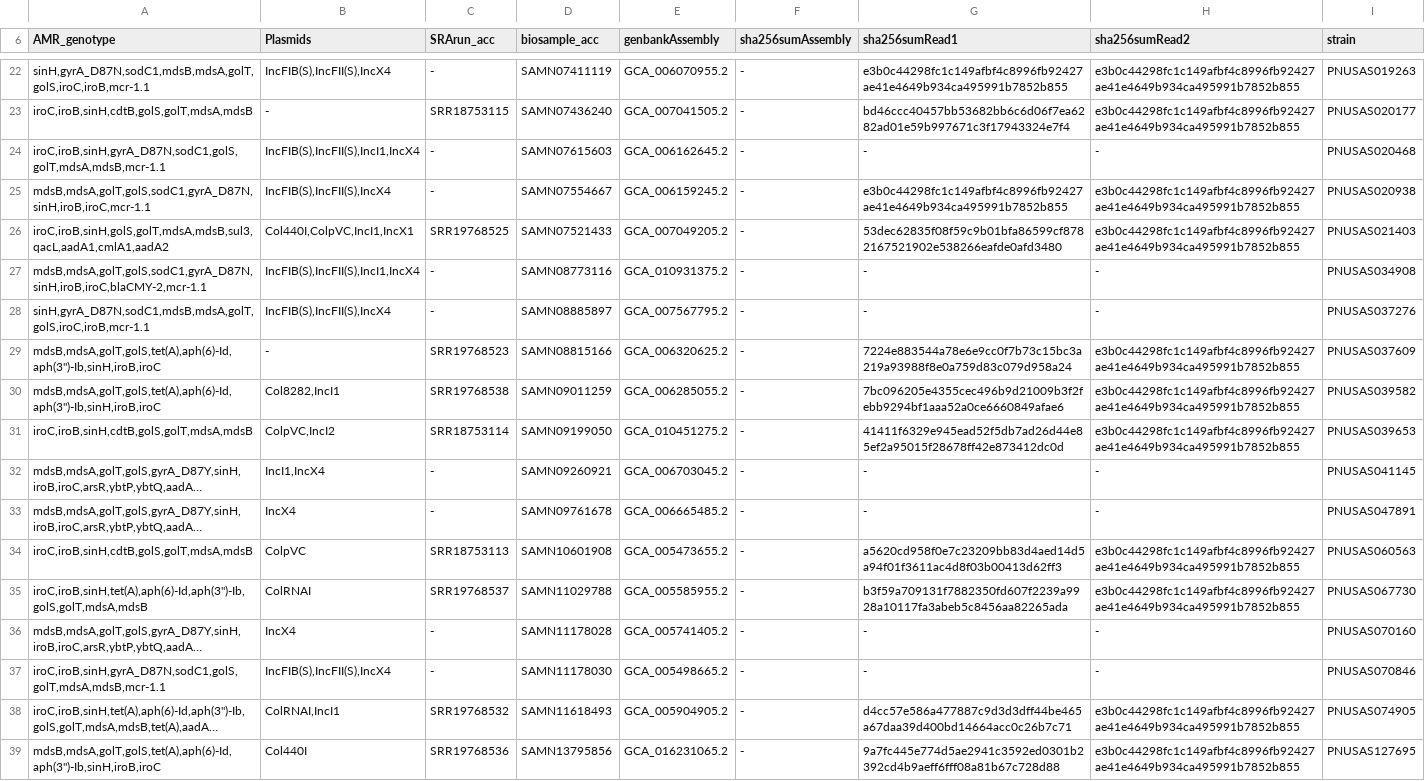
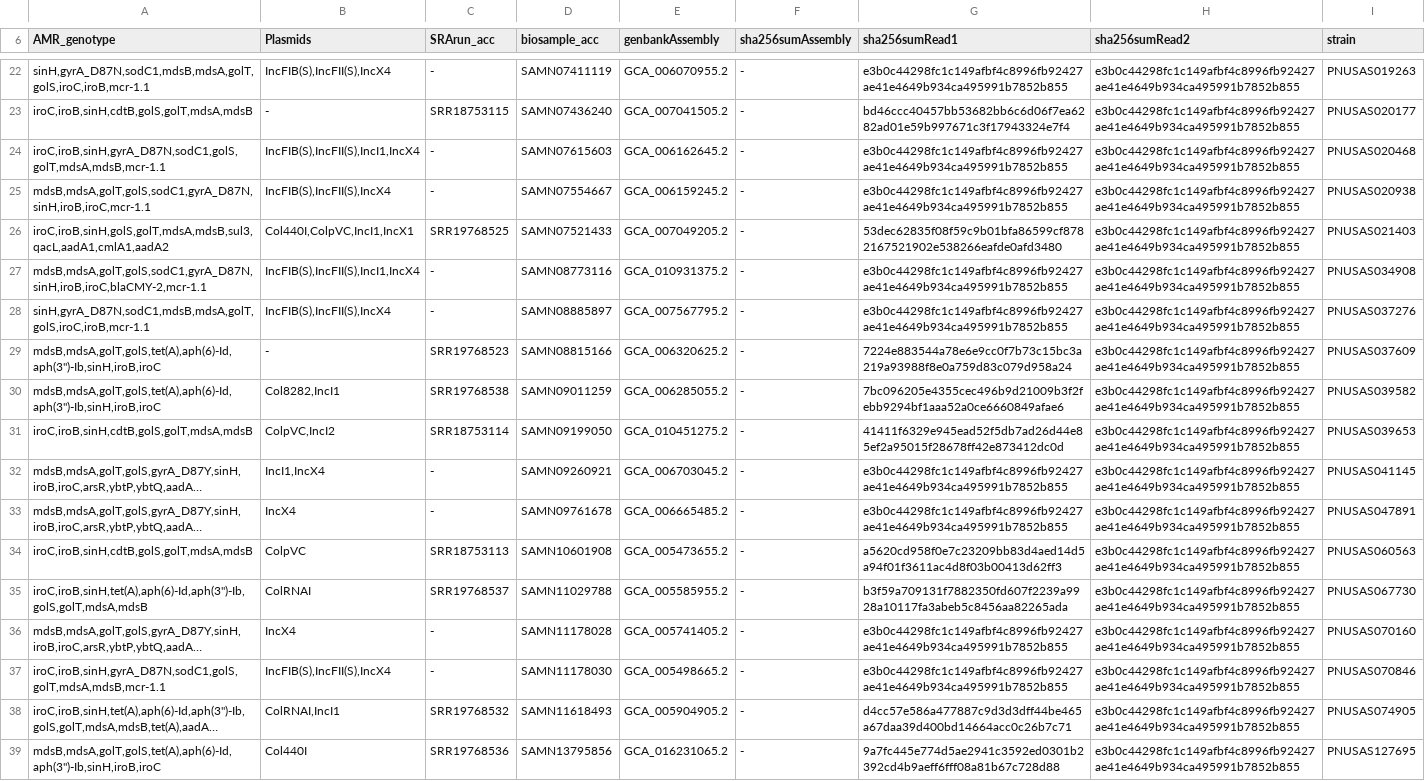
Before and after one commit to ncezid-biome/datasets, a TSV file: datasets/Salmonella-AMR.tsv, drawn as a sheet; only a part is shown, gaps mark what is left out; long unchanged cells end in …; the diff names each change by its address in the sheet, - before the commit and + after, or states it on an @@ line.

Commit message:
more hashes

```diff
--- a/datasets/Salmonella-AMR.tsv
+++ b/datasets/Salmonella-AMR.tsv
-G24 (sha256sumRead1): -
+G24 (sha256sumRead1): e3b0c44298fc1c149afbf4c8996fb92427ae41e4649b934ca495991b7852b855
-H24 (sha256sumRead2): -
+H24 (sha256sumRead2): e3b0c44298fc1c149afbf4c8996fb92427ae41e4649b934ca495991b7852b855
-G27:G28 (sha256sumRead1): -
+G27:G28 (sha256sumRead1): e3b0c44298fc1c149afbf4c8996fb92427ae41e4649b934ca495991b7852b855
-H27:H28 (sha256sumRead2): -
+H27:H28 (sha256sumRead2): e3b0c44298fc1c149afbf4c8996fb92427ae41e4649b934ca495991b7852b855
-G32:G33 (sha256sumRead1): -
+G32:G33 (sha256sumRead1): e3b0c44298fc1c149afbf4c8996fb92427ae41e4649b934ca495991b7852b855
-H32:H33 (sha256sumRead2): -
+H32:H33 (sha256sumRead2): e3b0c44298fc1c149afbf4c8996fb92427ae41e4649b934ca495991b7852b855
-G36:G37 (sha256sumRead1): -
+G36:G37 (sha256sumRead1): e3b0c44298fc1c149afbf4c8996fb92427ae41e4649b934ca495991b7852b855
-H36:H37 (sha256sumRead2): -
+H36:H37 (sha256sumRead2): e3b0c44298fc1c149afbf4c8996fb92427ae41e4649b934ca495991b7852b855
```
